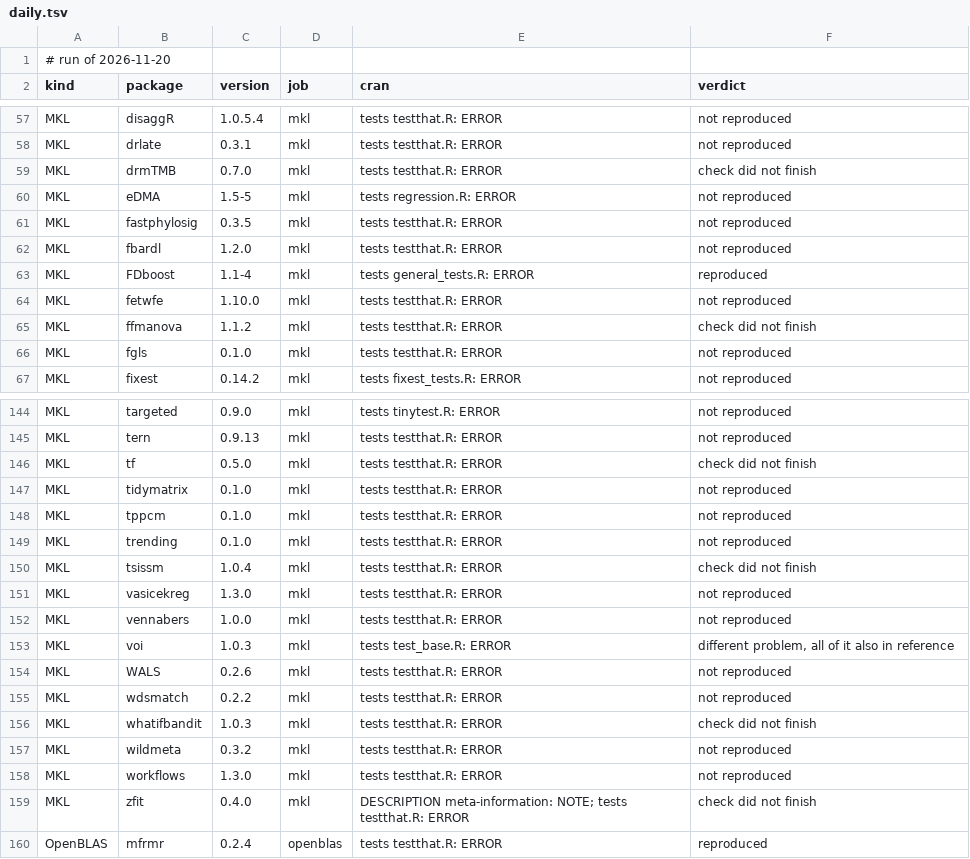
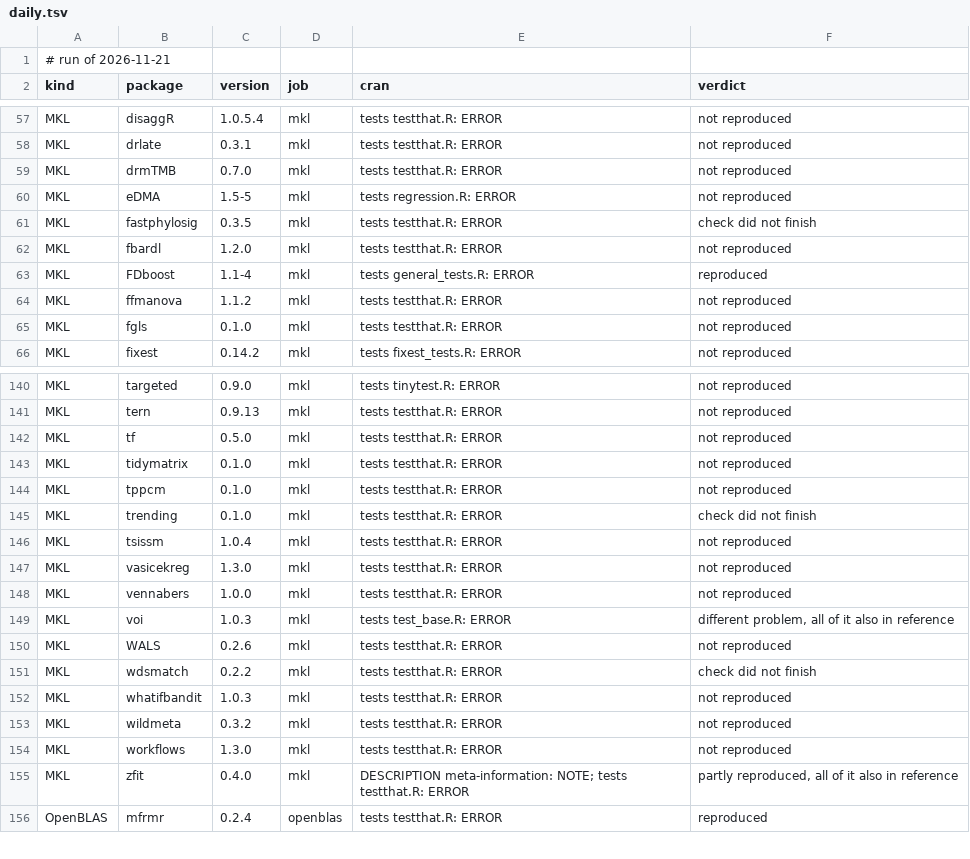
Before and after one commit to coatless/docker-r-check, a TSV file: eval/daily.tsv, drawn as a sheet; only a part is shown, gaps mark what is left out; the diff covers the shown part only.

```diff
--- a/eval/daily.tsv
+++ b/eval/daily.tsv
@@ -1,2 +1,2 @@
-# run of 2026-11-20
+# run of 2026-11-21
 kind	package	version	job	cran	verdict
@@ -58,9 +58,8 @@ MKL	disaggR	1.0.5.4	mkl	tests testthat.R: ERROR	not reproduced
 MKL	drlate	0.3.1	mkl	tests testthat.R: ERROR	not reproduced
-MKL	drmTMB	0.7.0	mkl	tests testthat.R: ERROR	check did not finish
+MKL	drmTMB	0.7.0	mkl	tests testthat.R: ERROR	not reproduced
 MKL	eDMA	1.5-5	mkl	tests regression.R: ERROR	not reproduced
-MKL	fastphylosig	0.3.5	mkl	tests testthat.R: ERROR	not reproduced
+MKL	fastphylosig	0.3.5	mkl	tests testthat.R: ERROR	check did not finish
 MKL	fbardl	1.2.0	mkl	tests testthat.R: ERROR	not reproduced
 MKL	FDboost	1.1-4	mkl	tests general_tests.R: ERROR	reproduced
-MKL	fetwfe	1.10.0	mkl	tests testthat.R: ERROR	not reproduced
-MKL	ffmanova	1.1.2	mkl	tests testthat.R: ERROR	check did not finish
+MKL	ffmanova	1.1.2	mkl	tests testthat.R: ERROR	not reproduced
 MKL	fgls	0.1.0	mkl	tests testthat.R: ERROR	not reproduced
@@ -145,7 +141,7 @@ MKL	targeted	0.9.0	mkl	tests tinytest.R: ERROR	not reproduced
 MKL	tern	0.9.13	mkl	tests testthat.R: ERROR	not reproduced
-MKL	tf	0.5.0	mkl	tests testthat.R: ERROR	check did not finish
+MKL	tf	0.5.0	mkl	tests testthat.R: ERROR	not reproduced
 MKL	tidymatrix	0.1.0	mkl	tests testthat.R: ERROR	not reproduced
 MKL	tppcm	0.1.0	mkl	tests testthat.R: ERROR	not reproduced
-MKL	trending	0.1.0	mkl	tests testthat.R: ERROR	not reproduced
-MKL	tsissm	1.0.4	mkl	tests testthat.R: ERROR	check did not finish
+MKL	trending	0.1.0	mkl	tests testthat.R: ERROR	check did not finish
+MKL	tsissm	1.0.4	mkl	tests testthat.R: ERROR	not reproduced
 MKL	vasicekreg	1.3.0	mkl	tests testthat.R: ERROR	not reproduced
@@ -154,7 +150,7 @@ MKL	voi	1.0.3	mkl	tests test_base.R: ERROR	different problem, all of it also in
 MKL	WALS	0.2.6	mkl	tests testthat.R: ERROR	not reproduced
-MKL	wdsmatch	0.2.2	mkl	tests testthat.R: ERROR	not reproduced
-MKL	whatifbandit	1.0.3	mkl	tests testthat.R: ERROR	check did not finish
+MKL	wdsmatch	0.2.2	mkl	tests testthat.R: ERROR	check did not finish
+MKL	whatifbandit	1.0.3	mkl	tests testthat.R: ERROR	not reproduced
 MKL	wildmeta	0.3.2	mkl	tests testthat.R: ERROR	not reproduced
 MKL	workflows	1.3.0	mkl	tests testthat.R: ERROR	not reproduced
-MKL	zfit	0.4.0	mkl	DESCRIPTION meta-information: NOTE; tests testthat.R: ERROR	check did not finish
+MKL	zfit	0.4.0	mkl	DESCRIPTION meta-information: NOTE; tests testthat.R: ERROR	partly reproduced, all of it also in reference
 OpenBLAS	mfrmr	0.2.4	openblas	tests testthat.R: ERROR	reproduced
```
Also changed, not shown: 3 removed rows and 31 edited cells elsewhere in this file, 1 other file.
